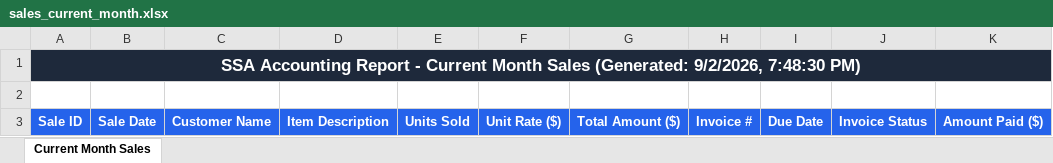
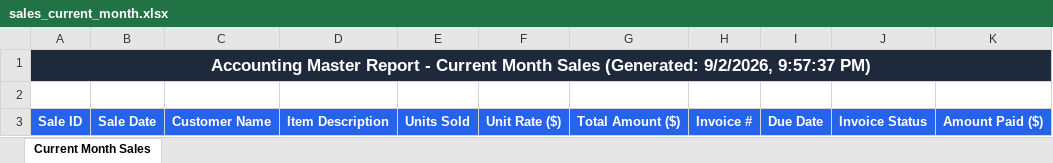
Before and after one commit to MaheshDubey-tech/accounting-automation, an Excel workbook: exports/sales_current_month.xlsx, sheet Current Month Sales, drawn as a sheet; values as stored, in another font and other column widths than the file's, no borders; the diff names each change by its address in the sheet, - before the commit and + after, or states it on an @@ line.

```diff
--- a/exports/sales_current_month.xlsx (sheet Current Month Sales)
+++ b/exports/sales_current_month.xlsx (sheet Current Month Sales)
-A1: SSA Accounting Report - Current Month Sales (Generated: 9/2/2026, 7:48:30 PM)
+A1: Accounting Master Report - Current Month Sales (Generated: 9/2/2026, 9:57:37 PM)
```
Also changed, not shown: exports/sales_lifetime.xlsx, 14 other files.
